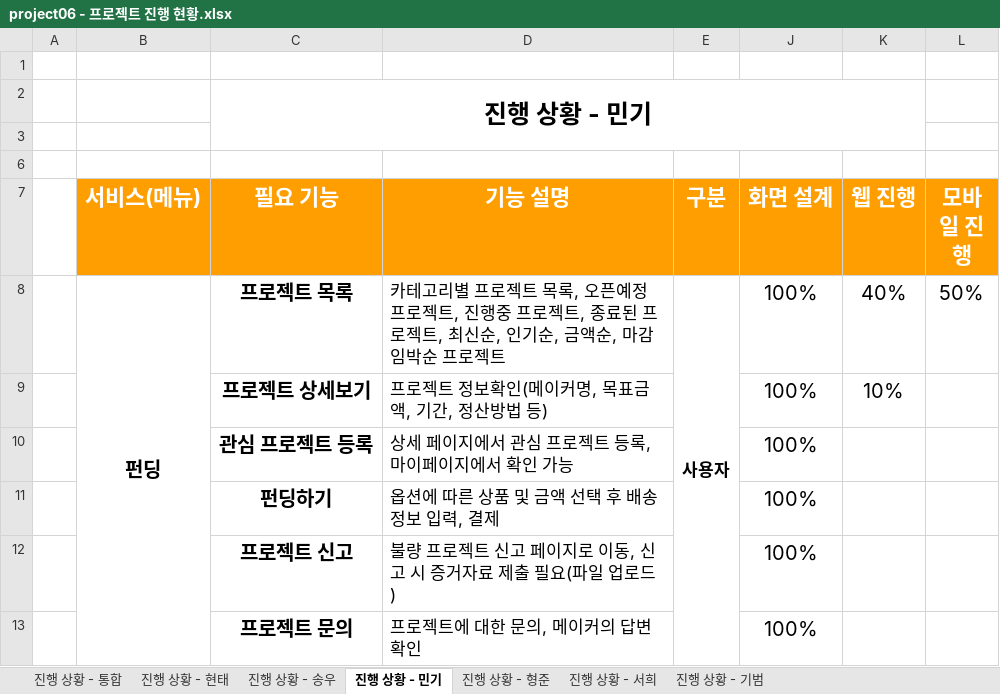
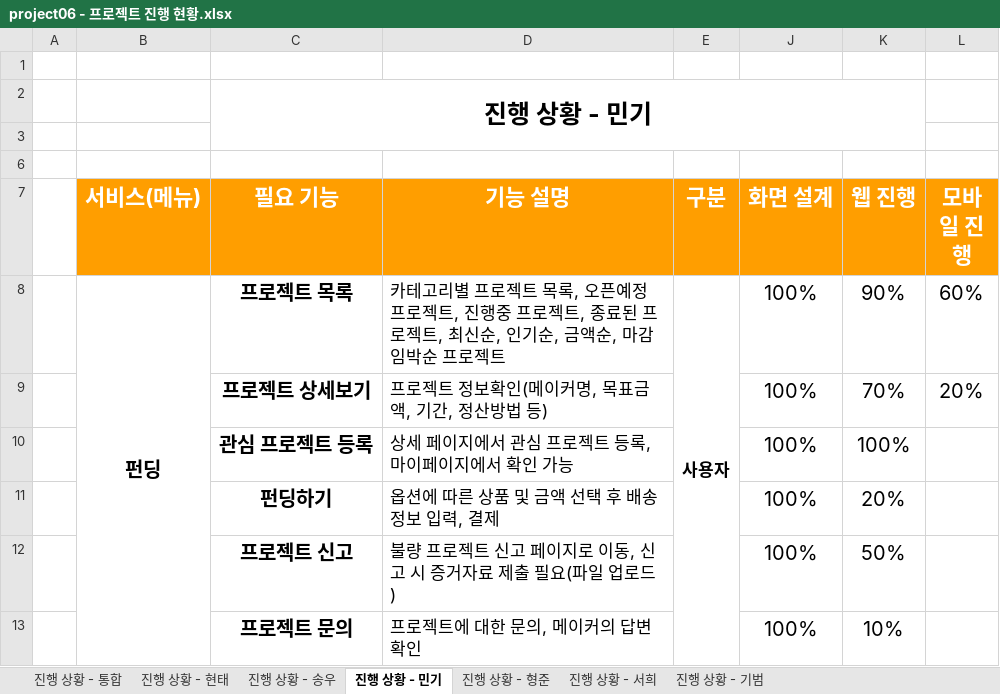
Before and after one commit to hhsw07/ezen-academy-projects, an Excel workbook: 4. 진행현황/project06 - 프로젝트 진행 현황.xlsx, sheet 진행 상황 - 민기, drawn as a sheet; values as stored, in another font and other column widths than the file's, no borders; the diff names each change by its address in the sheet, - before the commit and + after, or states it on an @@ line.

```diff
--- a/4. 진행현황/project06 - 프로젝트 진행 현황.xlsx (sheet 진행 상황 - 민기)
+++ b/4. 진행현황/project06 - 프로젝트 진행 현황.xlsx (sheet 진행 상황 - 민기)
-K8 (웹 진행): 40%
+K8 (웹 진행): 90%
-L8 (모바일 진행): 50%
+L8 (모바일 진행): 60%
-K9 (웹 진행): 10%
+K9 (웹 진행): 70%
-L9 (모바일 진행): (empty)
+L9 (모바일 진행): 20%
-K10 (웹 진행): (empty)
+K10 (웹 진행): 100%
-K11 (웹 진행): (empty)
+K11 (웹 진행): 20%
-K12 (웹 진행): (empty)
+K12 (웹 진행): 50%
-K13 (웹 진행): (empty)
+K13 (웹 진행): 10%
```
Also changed, not shown: 5 other files.
